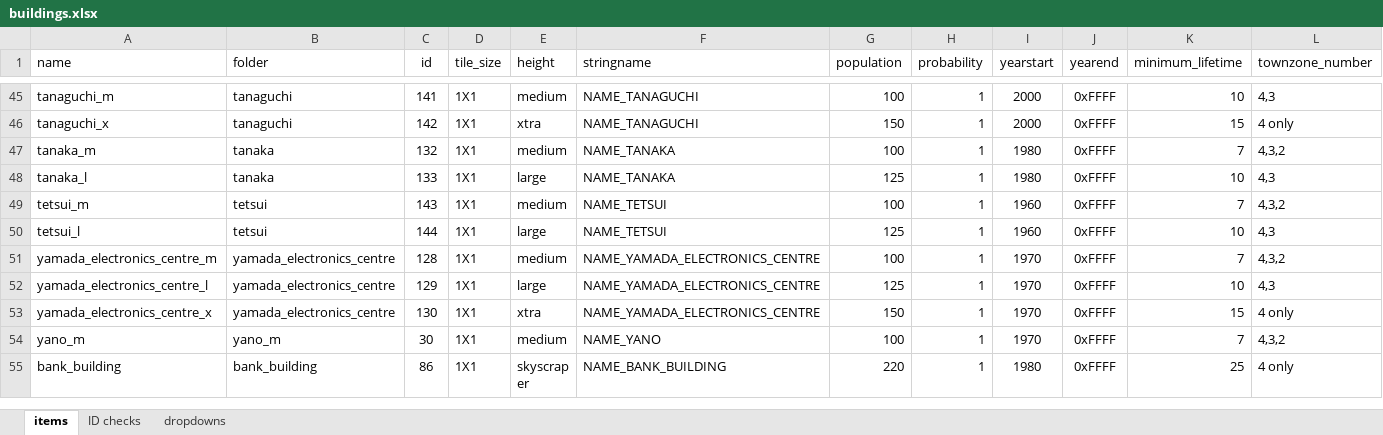
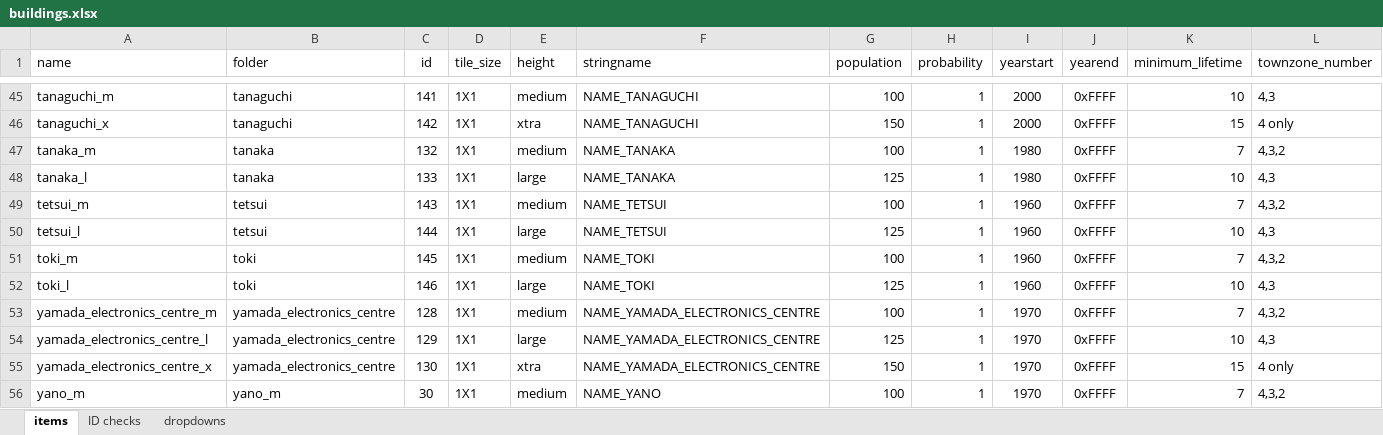
Before and after one commit to OpenTTD-JPplus/JPplusBuildings, an Excel workbook: docs/buildings.xlsx, sheet items, drawn as a sheet; only a part is shown, gaps mark what is left out; the shorter side is filled out with more unchanged rows; values as stored, in another font and other column widths than the file's, no borders; conditional formats not drawn; rows hold the shown columns only; the diff names each change by its address in the sheet, - before the commit and + after, or states it on an @@ line.

Commit message:
recode: toki

```diff
--- a/docs/buildings.xlsx (sheet items)
+++ b/docs/buildings.xlsx (sheet items)
+row 51: toki_m | toki | 145 | 1X1 | medium | NAME_TOKI | 100 | 1 | 1960 | 0xFFFF | 7 | 4,3,2
+row 52: toki_l | toki | 146 | 1X1 | large | NAME_TOKI | 125 | 1 | 1960 | 0xFFFF | 10 | 4,3
```
Also changed, not shown: sheet ID checks, hidden cells, 34 other files.
